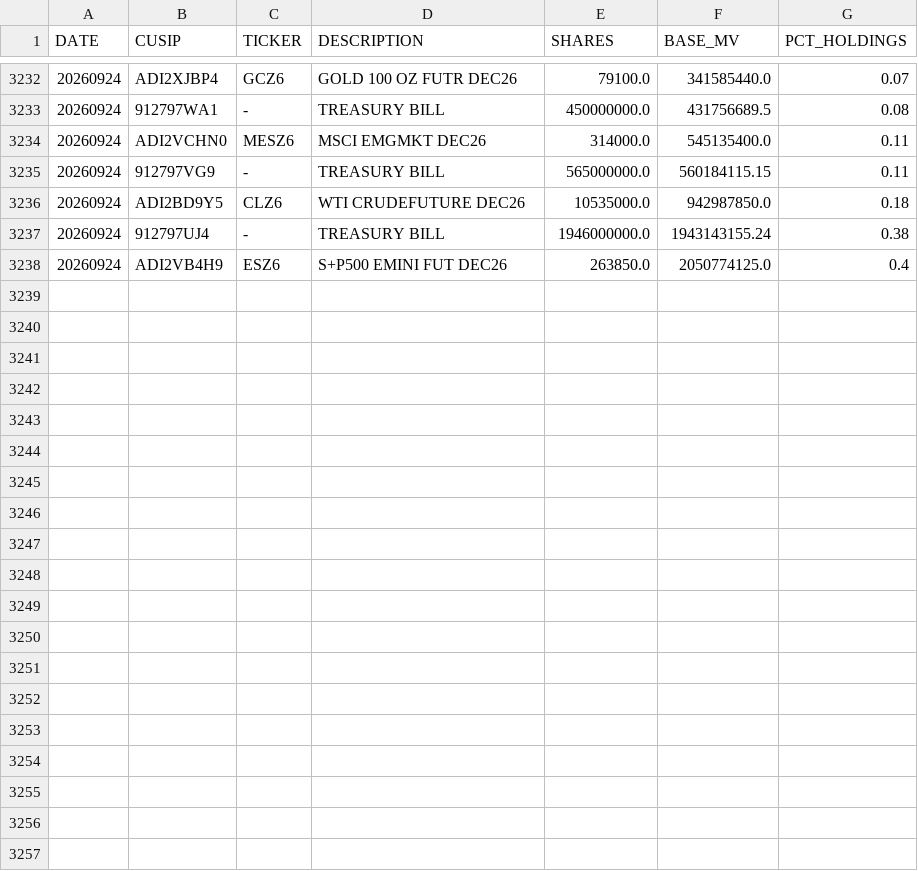
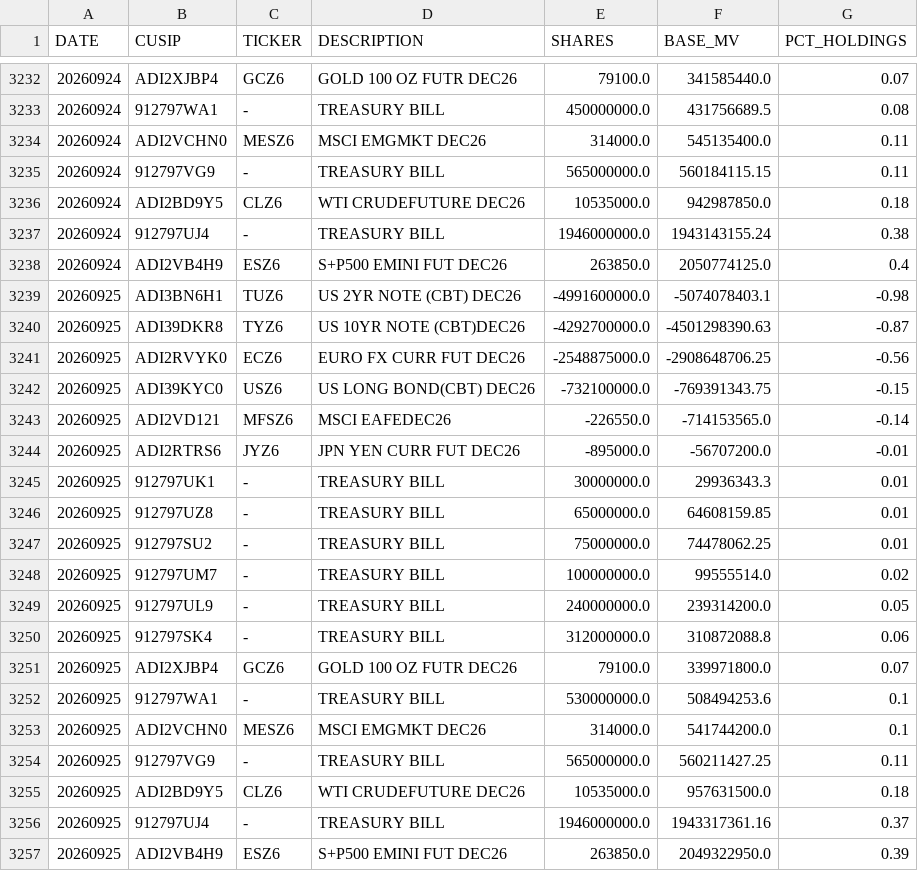
Before and after one commit to ettoll/tracking_beer, a CSV file: data/total_data_positions.csv, drawn as a sheet; only a part is shown, gaps mark what is left out.

```diff
--- a/data/total_data_positions.csv
+++ b/data/total_data_positions.csv
@@ -3238 +3238,20 @@ DATE,CUSIP,TICKER,DESCRIPTION,SHARES,BASE_MV,PCT_HOLDINGS
 20260924,ADI2VB4H9,ESZ6,S+P500 EMINI FUT DEC26,263850.0,2050774125.0,0.4
+20260925,ADI3BN6H1,TUZ6,US 2YR NOTE (CBT) DEC26,-4991600000.0,-5074078403.1,-0.98
+20260925,ADI39DKR8,TYZ6,US 10YR NOTE (CBT)DEC26,-4292700000.0,-4501298390.63,-0.87
+20260925,ADI2RVYK0,ECZ6,EURO FX CURR FUT DEC26,-2548875000.0,-2908648706.25,-0.56
+20260925,ADI39KYC0,USZ6,US LONG BOND(CBT) DEC26,-732100000.0,-769391343.75,-0.15
+20260925,ADI2VD121,MFSZ6,MSCI EAFEDEC26,-226550.0,-714153565.0,-0.14
+20260925,ADI2RTRS6,JYZ6,JPN YEN CURR FUT DEC26,-895000.0,-56707200.0,-0.01
+20260925,912797UK1,-,TREASURY BILL,30000000.0,29936343.3,0.01
+20260925,912797UZ8,-,TREASURY BILL,65000000.0,64608159.85,0.01
+20260925,912797SU2,-,TREASURY BILL,75000000.0,74478062.25,0.01
+20260925,912797UM7,-,TREASURY BILL,100000000.0,99555514.0,0.02
+20260925,912797UL9,-,TREASURY BILL,240000000.0,239314200.0,0.05
+20260925,912797SK4,-,TREASURY BILL,312000000.0,310872088.8,0.06
+20260925,ADI2XJBP4,GCZ6,GOLD 100 OZ FUTR DEC26,79100.0,339971800.0,0.07
+20260925,912797WA1,-,TREASURY BILL,530000000.0,508494253.6,0.1
+20260925,ADI2VCHN0,MESZ6,MSCI EMGMKT DEC26,314000.0,541744200.0,0.1
+20260925,912797VG9,-,TREASURY BILL,565000000.0,560211427.25,0.11
+20260925,ADI2BD9Y5,CLZ6,WTI CRUDEFUTURE DEC26,10535000.0,957631500.0,0.18
+20260925,912797UJ4,-,TREASURY BILL,1946000000.0,1943317361.16,0.37
+20260925,ADI2VB4H9,ESZ6,S+P500 EMINI FUT DEC26,263850.0,2049322950.0,0.39
```
